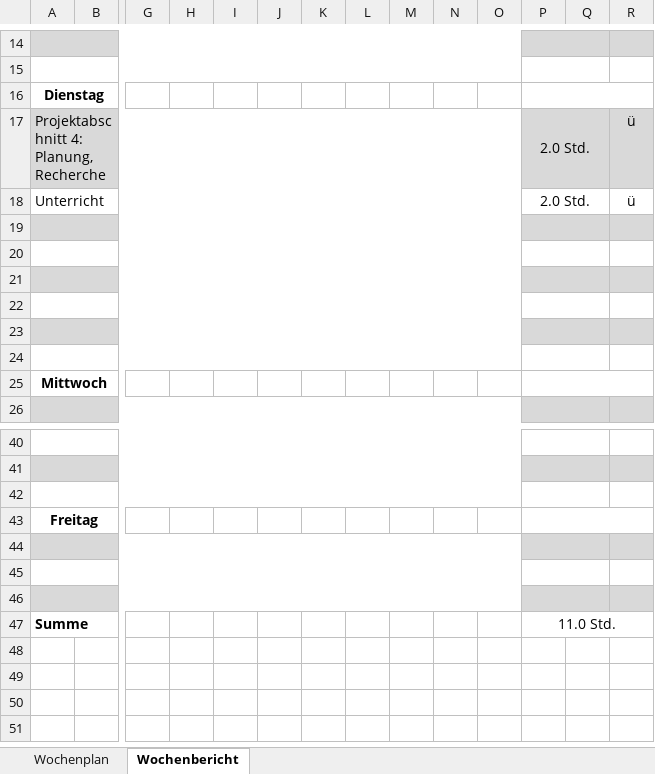
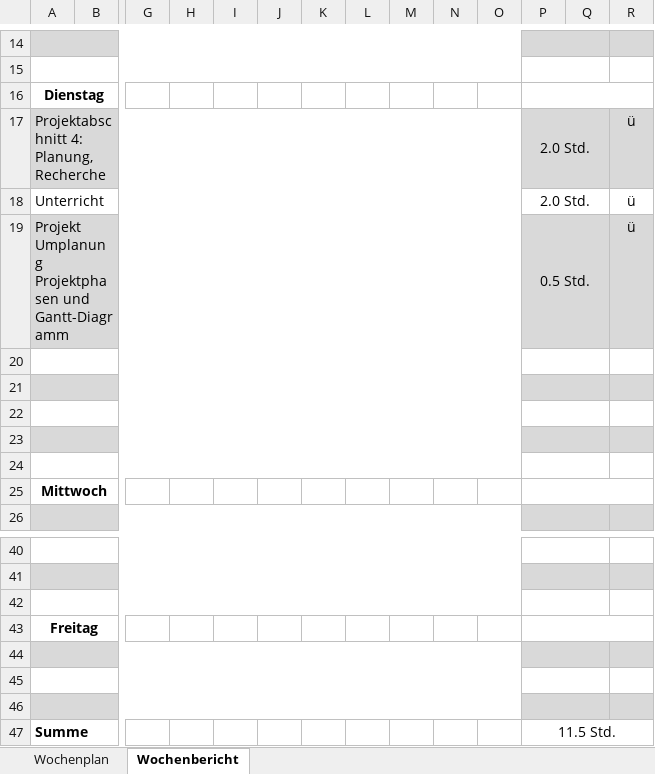
Before and after one commit to JellefAbbenseth/schoolProject, an Excel workbook: Documents/Wochenplan und -bericht/Orga_Wochenplan_KW28.xlsx, sheet Wochenbericht, drawn as a sheet; only a part is shown, gaps mark what is left out; values as stored, in another font and other column widths than the file's, no borders; rows hold the shown columns only; the diff names each change by its address in the sheet, - before the commit and + after, or states it on an @@ line.

```diff
--- a/Documents/Wochenplan und -bericht/Orga_Wochenplan_KW28.xlsx (sheet Wochenbericht)
+++ b/Documents/Wochenplan und -bericht/Orga_Wochenplan_KW28.xlsx (sheet Wochenbericht)
-row 19: (empty)
+row 19: Projekt Umplanung Projektphasen und Gantt-Diagramm |  |  |  |  |  |  |  |  |  |  | 0.5 Std. |  | ü
-P47: 11.0 Std.
+P47: 11.5 Std.
```
Also changed, not shown: Documents/Dokumentation/Projektphasen Gantt-Diagramm Abschnitt 1 - 3.xlsx, Documents/Dokumentation/Projektphasen.xlsx.
